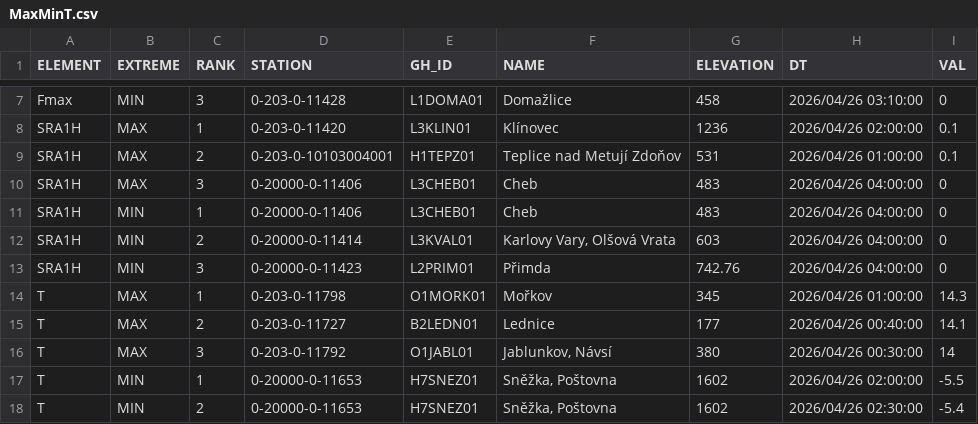
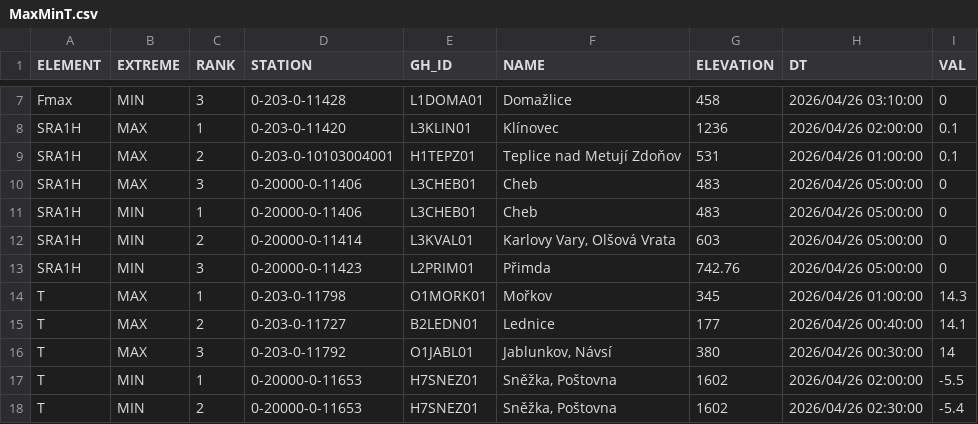
Before and after one commit to RadimTol/OpenData, a CSV file: MaxMinT.csv, drawn as a sheet; only a part is shown, gaps mark what is left out.

```diff
--- a/MaxMinT.csv
+++ b/MaxMinT.csv
@@ -9,6 +9,6 @@
 "SRA1H","MAX",2,"0-203-0-10103004001","H1TEPZ01","Teplice nad Metují Zdoňov",531,"2026/04/26 01:00:00",0.1
-"SRA1H","MAX",3,"0-20000-0-11406","L3CHEB01","Cheb",483,"2026/04/26 04:00:00",0
-"SRA1H","MIN",1,"0-20000-0-11406","L3CHEB01","Cheb",483,"2026/04/26 04:00:00",0
-"SRA1H","MIN",2,"0-20000-0-11414","L3KVAL01","Karlovy Vary, Olšová Vrata",603,"2026/04/26 04:00:00",0
-"SRA1H","MIN",3,"0-20000-0-11423","L2PRIM01","Přimda",742.76,"2026/04/26 04:00:00",0
+"SRA1H","MAX",3,"0-20000-0-11406","L3CHEB01","Cheb",483,"2026/04/26 05:00:00",0
+"SRA1H","MIN",1,"0-20000-0-11406","L3CHEB01","Cheb",483,"2026/04/26 05:00:00",0
+"SRA1H","MIN",2,"0-20000-0-11414","L3KVAL01","Karlovy Vary, Olšová Vrata",603,"2026/04/26 05:00:00",0
+"SRA1H","MIN",3,"0-20000-0-11423","L2PRIM01","Přimda",742.76,"2026/04/26 05:00:00",0
 "T","MAX",1,"0-203-0-11798","O1MORK01","Mořkov",345,"2026/04/26 01:00:00",14.3
```
